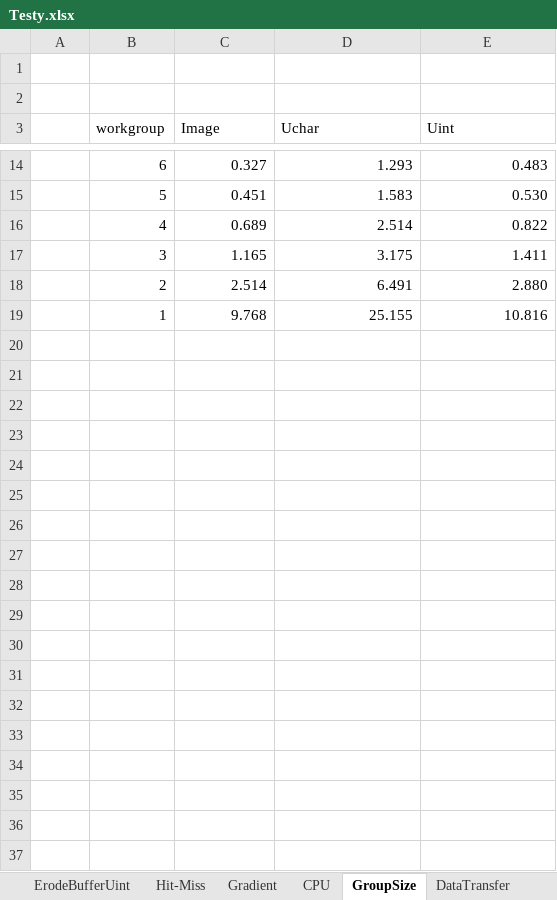
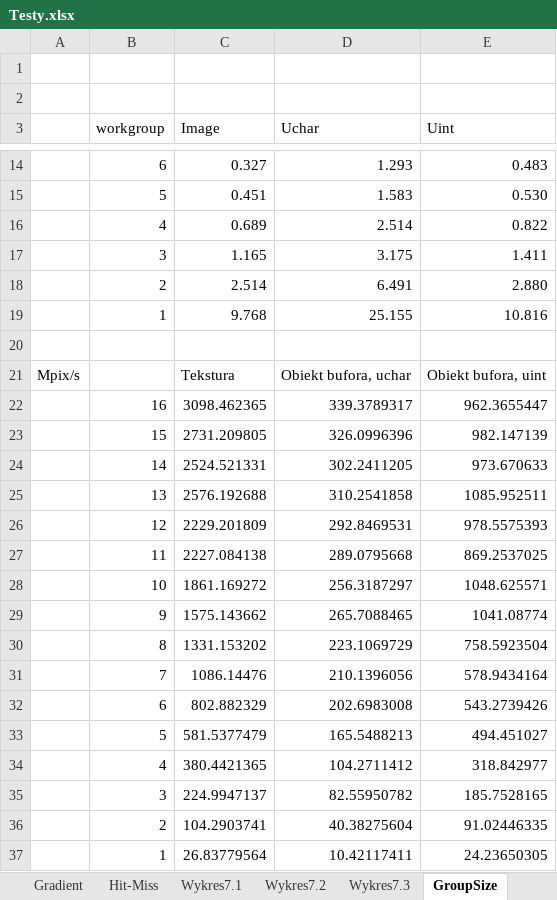
Before and after one commit to k0zmo/morphology-opencl, an Excel workbook: Testy.xlsx, sheet GroupSize, drawn as a sheet; only a part is shown, gaps mark what is left out; values as stored, in another font and other column widths than the file's, no borders; charts and pictures not drawn; the diff names each change by its address in the sheet, - before the commit and + after, or states it on an @@ line.

Commit message:
* Wykresy

```diff
--- a/Testy.xlsx (sheet GroupSize)
+++ b/Testy.xlsx (sheet GroupSize)
@@ sheet tab hidden: CPU @@
+sheet tab: Wykres7.1
+sheet tab: Wykres7.2
+sheet tab: Wykres7.3
@@ sheet tab order changed: Gradient | Hit-Miss | Wykres7.1 | Wykres7.2 | Wykres7.3 | GroupSize @@
+row 20: (empty)
+row 21: Mpix/s |  | Tekstura | Obiekt bufora, uchar | Obiekt bufora, uint
+row 22:  | 16 | 3098.462365 | 339.3789317 | 962.3655447
+row 23:  | 15 | 2731.209805 | 326.0996396 | 982.147139
+row 24:  | 14 | 2524.521331 | 302.2411205 | 973.670633
+row 25:  | 13 | 2576.192688 | 310.2541858 | 1085.952511
+row 26:  | 12 | 2229.201809 | 292.8469531 | 978.5575393
+row 27:  | 11 | 2227.084138 | 289.0795668 | 869.2537025
+row 28:  | 10 | 1861.169272 | 256.3187297 | 1048.625571
+row 29:  | 9 | 1575.143662 | 265.7088465 | 1041.08774
+row 30:  | 8 | 1331.153202 | 223.1069729 | 758.5923504
+row 31:  | 7 | 1086.14476 | 210.1396056 | 578.9434164
+row 32:  | 6 | 802.882329 | 202.6983008 | 543.2739426
+row 33:  | 5 | 581.5377479 | 165.5488213 | 494.451027
+row 34:  | 4 | 380.4421365 | 104.2711412 | 318.842977
+row 35:  | 3 | 224.9947137 | 82.55950782 | 185.7528165
+row 36:  | 2 | 104.2903741 | 40.38275604 | 91.02446335
+row 37:  | 1 | 26.83779564 | 10.42117411 | 24.23650305
```
Also changed, not shown: sheet Gradient, sheet Basic, sheet ErodeBufferUint, sheet ErodeBufferUchar, sheet ErodeImage, sheet Hit-Miss, 1 more sheet, other sheet tabs, charts or pictures.
